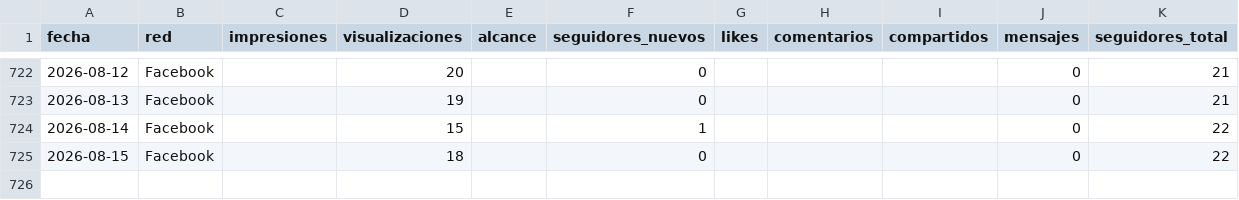
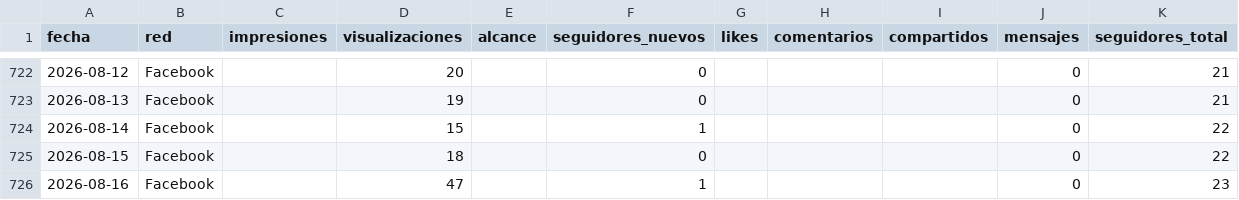
Before and after one commit to WeRise-ESP/dashboard-reversal, a CSV file: data/historico_social/social_facebook_diario.csv, drawn as a sheet; only a part is shown, gaps mark what is left out; the diff names each change by its address in the sheet, - before the commit and + after, or states it on an @@ line.

```diff
--- a/data/historico_social/social_facebook_diario.csv
+++ b/data/historico_social/social_facebook_diario.csv
+row 726: 2026-08-16 | Facebook |  | 47 |  | 1 |  |  |  | 0 | 23
```
Also changed, not shown: data/historico_social/social_instagram_demografia.csv, data/historico_social/social_instagram_diario.csv, 3 other files.
